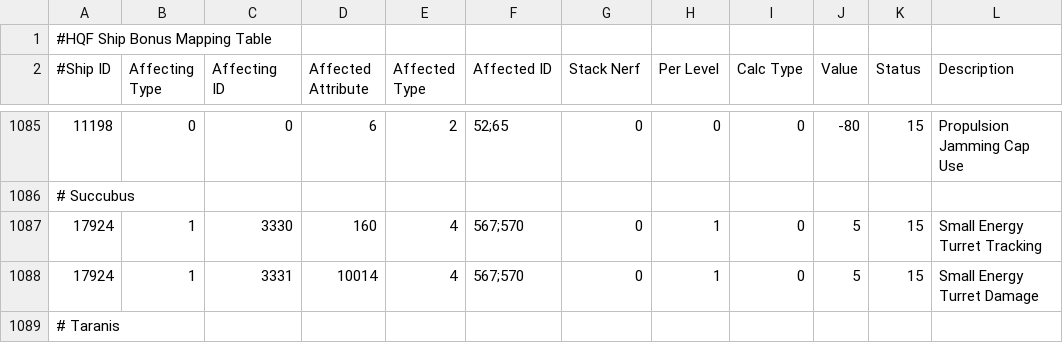
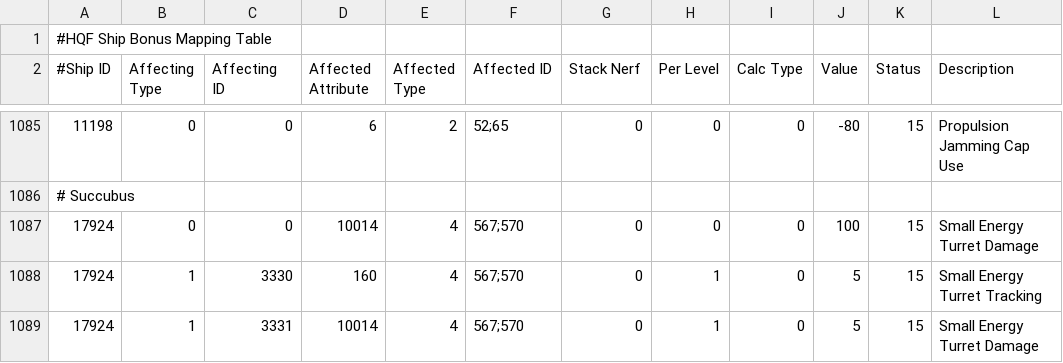
Before and after one commit to kmainyu/EveHQ, a CSV file: EveHQ.HQF/Resources/ShipEffects.csv, drawn as a sheet; only a part is shown, gaps mark what is left out; the shorter side is filled out with more unchanged rows; the diff names each change by its address in the sheet, - before the commit and + after, or states it on an @@ line.

Commit message:
12/08/2009 (1.12.1.783) ---------- - HQF: Succubus now contains it's 100% role damage bonus

```diff
--- a/EveHQ.HQF/Resources/ShipEffects.csv
+++ b/EveHQ.HQF/Resources/ShipEffects.csv
+row 1087: 17924 | 0 | 0 | 10014 | 4 | 567;570 | 0 | 0 | 0 | 100 | 15 | Small Energy Turret Damage
```
